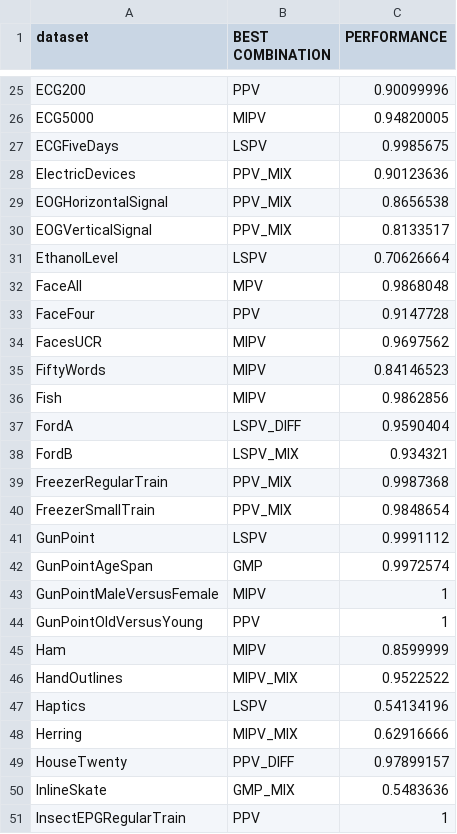
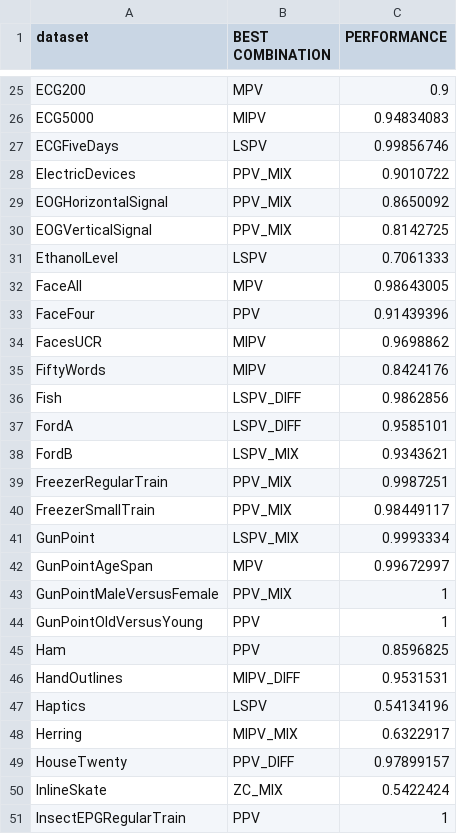
Before and after one commit to ANR-MYEL/SelF-Rocket, a CSV file: results/Mean_perf_HSR_UCR112_Oracle.csv, drawn as a sheet; only a part is shown, gaps mark what is left out; the diff covers the shown part only; the diff names each change by its address in the sheet, - before the commit and + after, or states it on an @@ line.

```diff
--- a/results/Mean_perf_HSR_UCR112_Oracle.csv
+++ b/results/Mean_perf_HSR_UCR112_Oracle.csv
-B25 (BEST COMBINATION): PPV
+B25 (BEST COMBINATION): MPV
-C25 (PERFORMANCE): 0.90099996
+C25 (PERFORMANCE): 0.9
-C26 (PERFORMANCE): 0.94820005
+C26 (PERFORMANCE): 0.94834083
-C27 (PERFORMANCE): 0.9985675
+C27 (PERFORMANCE): 0.99856746
-C28 (PERFORMANCE): 0.90123636
+C28 (PERFORMANCE): 0.9010722
-C29 (PERFORMANCE): 0.8656538
+C29 (PERFORMANCE): 0.8650092
-C30 (PERFORMANCE): 0.8133517
+C30 (PERFORMANCE): 0.8142725
-C31 (PERFORMANCE): 0.70626664
+C31 (PERFORMANCE): 0.7061333
-C32 (PERFORMANCE): 0.9868048
+C32 (PERFORMANCE): 0.98643005
-C33 (PERFORMANCE): 0.9147728
+C33 (PERFORMANCE): 0.91439396
-C34 (PERFORMANCE): 0.9697562
+C34 (PERFORMANCE): 0.9698862
-C35 (PERFORMANCE): 0.84146523
+C35 (PERFORMANCE): 0.8424176
-B36 (BEST COMBINATION): MIPV
+B36 (BEST COMBINATION): LSPV_DIFF
-C37 (PERFORMANCE): 0.9590404
+C37 (PERFORMANCE): 0.9585101
-C38 (PERFORMANCE): 0.934321
+C38 (PERFORMANCE): 0.9343621
-C39 (PERFORMANCE): 0.9987368
+C39 (PERFORMANCE): 0.9987251
-C40 (PERFORMANCE): 0.9848654
+C40 (PERFORMANCE): 0.98449117
-B41 (BEST COMBINATION): LSPV
+B41 (BEST COMBINATION): LSPV_MIX
-C41 (PERFORMANCE): 0.9991112
+C41 (PERFORMANCE): 0.9993334
-B42 (BEST COMBINATION): GMP
+B42 (BEST COMBINATION): MPV
-C42 (PERFORMANCE): 0.9972574
+C42 (PERFORMANCE): 0.99672997
-B43 (BEST COMBINATION): MIPV
+B43 (BEST COMBINATION): PPV_MIX
-B45 (BEST COMBINATION): MIPV
+B45 (BEST COMBINATION): PPV
-C45 (PERFORMANCE): 0.8599999
+C45 (PERFORMANCE): 0.8596825
-B46 (BEST COMBINATION): MIPV_MIX
+B46 (BEST COMBINATION): MIPV_DIFF
-C46 (PERFORMANCE): 0.9522522
+C46 (PERFORMANCE): 0.9531531
-C48 (PERFORMANCE): 0.62916666
+C48 (PERFORMANCE): 0.6322917
-B50 (BEST COMBINATION): GMP_MIX
+B50 (BEST COMBINATION): ZC_MIX
-C50 (PERFORMANCE): 0.5483636
+C50 (PERFORMANCE): 0.5422424
```
Also changed, not shown: 114 edited cells elsewhere in this file, results/IR_PO_rsmpl_HSR_UCR112_fpc5000_nr10.csv, results/IR_PO_rsmpl_SR_UCR112_fpc5000_nr10.csv, 17 other files.
